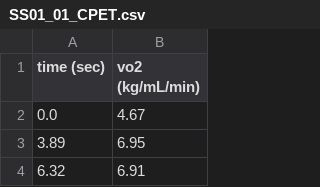
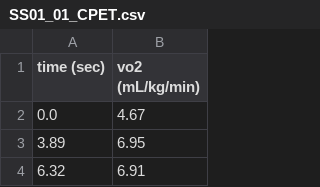
Before and after one commit to mtillman14/scidb, a CSV file: examples/vo2max/data/SS01/SS01_01_CPET.csv, drawn as a sheet; only a part is shown.

```diff
--- a/examples/vo2max/data/SS01/SS01_01_CPET.csv
+++ b/examples/vo2max/data/SS01/SS01_01_CPET.csv
@@ -1,2 +1,2 @@
-time (sec),vo2 (kg/mL/min)
+time (sec),vo2 (mL/kg/min)
 0.0,4.67
```
Also changed, not shown: examples/vo2max/data/SS01/SS01_02_CPET.csv, examples/vo2max/data/SS02/SS02_01_CPET.csv, 18 other files.
